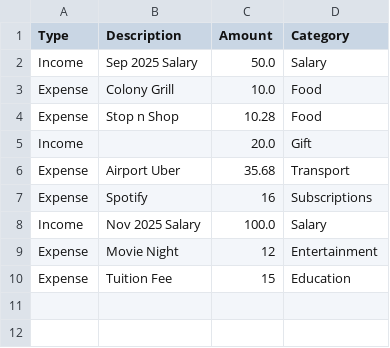
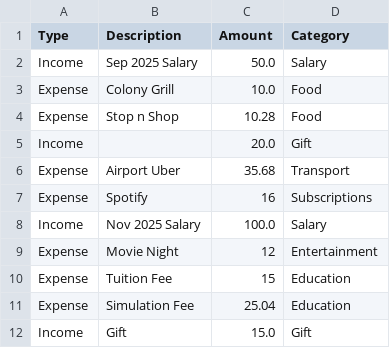
Before and after one commit to rphilip22/Streamlit-App, a CSV file: data.csv, drawn as a sheet.

Commit message:
updates

```diff
--- a/data.csv
+++ b/data.csv
@@ -10 +10,3 @@ Expense,Movie Night,12,Entertainment
 Expense,Tuition Fee,15,Education
+Expense,Simulation Fee,25.04,Education
+Income,Gift,15.0,Gift
```
